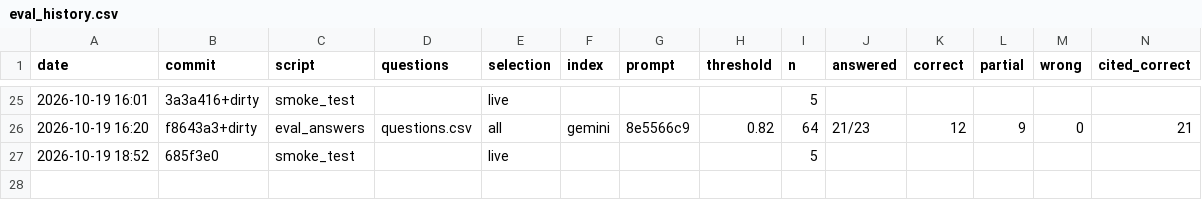
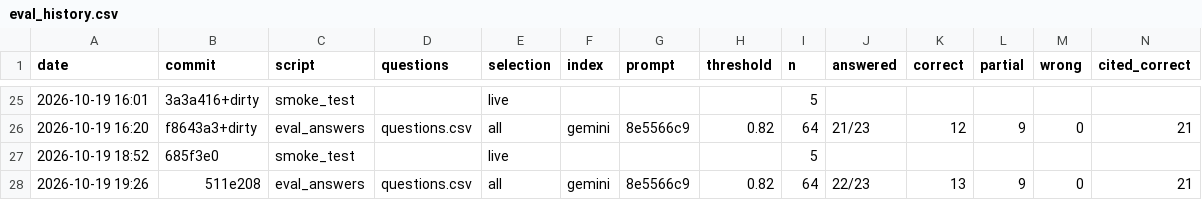
Before and after one commit to RivkaBarashi/Phoenix-Bot, a CSV file: data/eval_history.csv, drawn as a sheet; only a part is shown, gaps mark what is left out; rows hold the shown columns only; the diff names each change by its address in the sheet, - before the commit and + after, or states it on an @@ line.

```diff
--- a/data/eval_history.csv
+++ b/data/eval_history.csv
+row 28: 2026-10-19 19:26 | 511e208 | eval_answers | questions.csv | all | gemini | 8e5566c9 | 0.82 | 64 | 22/23 | 13 | 9 | 0 | 21
```
